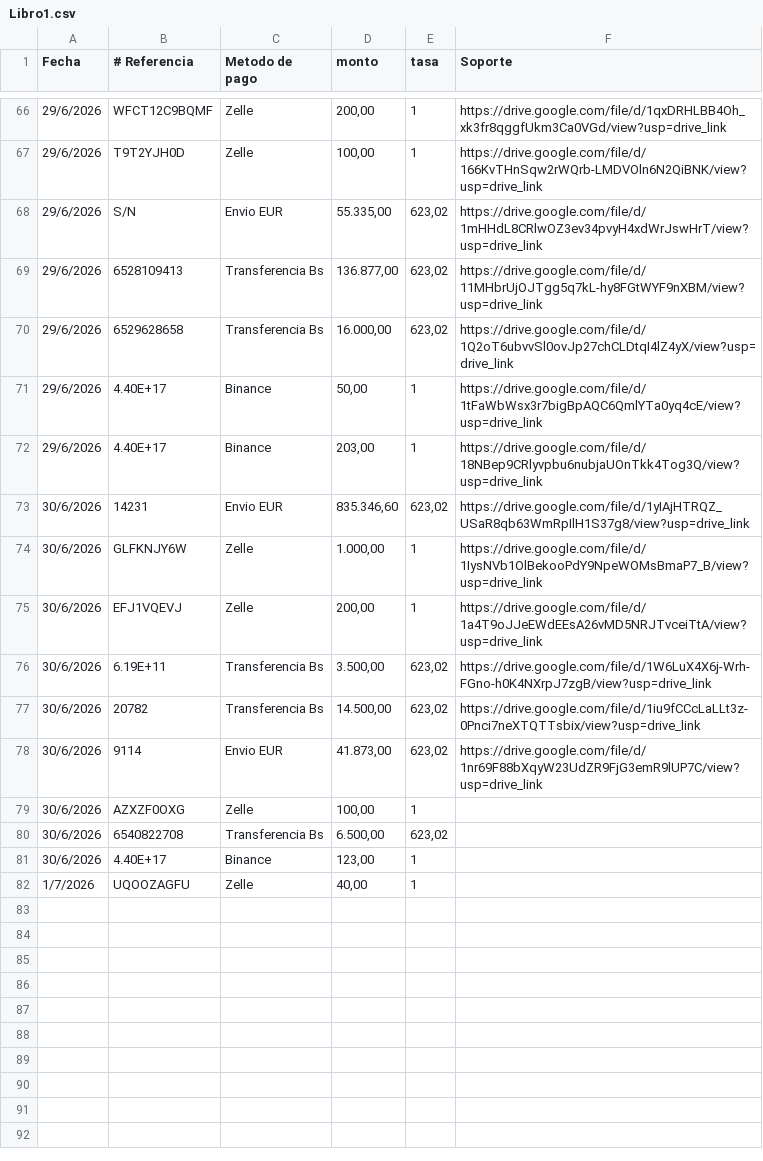
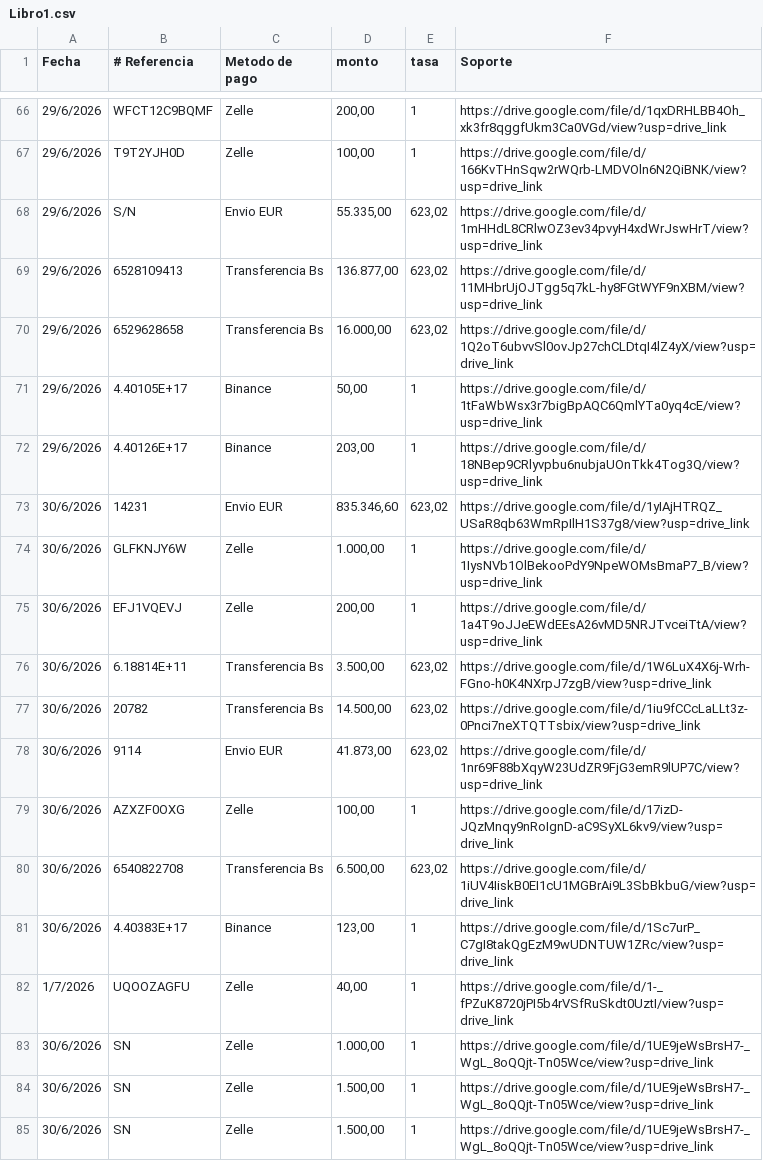
Before and after one commit to omarapp19/nehemias2026, a CSV file: apps/web/public/Libro1.csv, drawn as a sheet; only a part is shown, gaps mark what is left out.

Commit message:
feat: add new transaction records to Libro1.csv

```diff
--- a/apps/web/public/Libro1.csv
+++ b/apps/web/public/Libro1.csv
@@ -70,4 +70,4 @@ Fecha;# Referencia;Metodo de pago;monto;tasa;Soporte
 29/6/2026;6529628658;Transferencia Bs;16.000,00;623,02;https://drive.google.com/file/d/1Q2oT6ubvvSl0ovJp27chCLDtqI4lZ4yX/view?usp=drive_link
-29/6/2026;4.40E+17;Binance;50,00;1;https://drive.google.com/file/d/1tFaWbWsx3r7bigBpAQC6QmlYTa0yq4cE/view?usp=drive_link
-29/6/2026;4.40E+17;Binance;203,00;1;https://drive.google.com/file/d/18NBep9CRlyvpbu6nubjaUOnTkk4Tog3Q/view?usp=drive_link
+29/6/2026;4.40105E+17;Binance;50,00;1;https://drive.google.com/file/d/1tFaWbWsx3r7bigBpAQC6QmlYTa0yq4cE/view?usp=drive_link
+29/6/2026;4.40126E+17;Binance;203,00;1;https://drive.google.com/file/d/18NBep9CRlyvpbu6nubjaUOnTkk4Tog3Q/view?usp=drive_link
 30/6/2026;14231;Envio EUR;835.346,60;623,02;https://drive.google.com/file/d/1yIAjHTRQZ_USaR8qb63WmRpIlH1S37g8/view?usp=drive_link
@@ -75,8 +75,11 @@ Fecha;# Referencia;Metodo de pago;monto;tasa;Soporte
 30/6/2026;EFJ1VQEVJ;Zelle;200,00;1;https://drive.google.com/file/d/1a4T9oJJeEWdEEsA26vMD5NRJTvceiTtA/view?usp=drive_link
-30/6/2026;6.19E+11;Transferencia Bs;3.500,00;623,02;https://drive.google.com/file/d/1W6LuX4X6j-Wrh-FGno-h0K4NXrpJ7zgB/view?usp=drive_link
+30/6/2026;6.18814E+11;Transferencia Bs;3.500,00;623,02;https://drive.google.com/file/d/1W6LuX4X6j-Wrh-FGno-h0K4NXrpJ7zgB/view?usp=drive_link
 30/6/2026;20782;Transferencia Bs;14.500,00;623,02;https://drive.google.com/file/d/1iu9fCCcLaLLt3z-0Pnci7neXTQTTsbix/view?usp=drive_link
 30/6/2026;9114;Envio EUR;41.873,00;623,02;https://drive.google.com/file/d/1nr69F88bXqyW23UdZR9FjG3emR9lUP7C/view?usp=drive_link
-30/6/2026;AZXZF0OXG;Zelle;100,00;1;
-30/6/2026;6540822708;Transferencia Bs;6.500,00;623,02;
-30/6/2026;4.40E+17;Binance;123,00;1;
-1/7/2026;UQOOZAGFU;Zelle;40,00;1;
+30/6/2026;AZXZF0OXG;Zelle;100,00;1;https://drive.google.com/file/d/17izD-JQzMnqy9nRoIgnD-aC9SyXL6kv9/view?usp=drive_link
+30/6/2026;6540822708;Transferencia Bs;6.500,00;623,02;https://drive.google.com/file/d/1iUV4IiskB0EI1cU1MGBrAi9L3SbBkbuG/view?usp=drive_link
+30/6/2026;4.40383E+17;Binance;123,00;1;https://drive.google.com/file/d/1Sc7urP_C7gI8takQgEzM9wUDNTUW1ZRc/view?usp=drive_link
+1/7/2026;UQOOZAGFU;Zelle;40,00;1;https://drive.google.com/file/d/1-_fPZuK8720jPI5b4rVSfRuSkdt0UztI/view?usp=drive_link
+30/6/2026;SN;Zelle;1.000,00;1;https://drive.google.com/file/d/1UE9jeWsBrsH7-_WgL_8oQQjt-Tn05Wce/view?usp=drive_link
+30/6/2026;SN;Zelle;1.500,00;1;https://drive.google.com/file/d/1UE9jeWsBrsH7-_WgL_8oQQjt-Tn05Wce/view?usp=drive_link
+30/6/2026;SN;Zelle;1.500,00;1;https://drive.google.com/file/d/1UE9jeWsBrsH7-_WgL_8oQQjt-Tn05Wce/view?usp=drive_link
```
